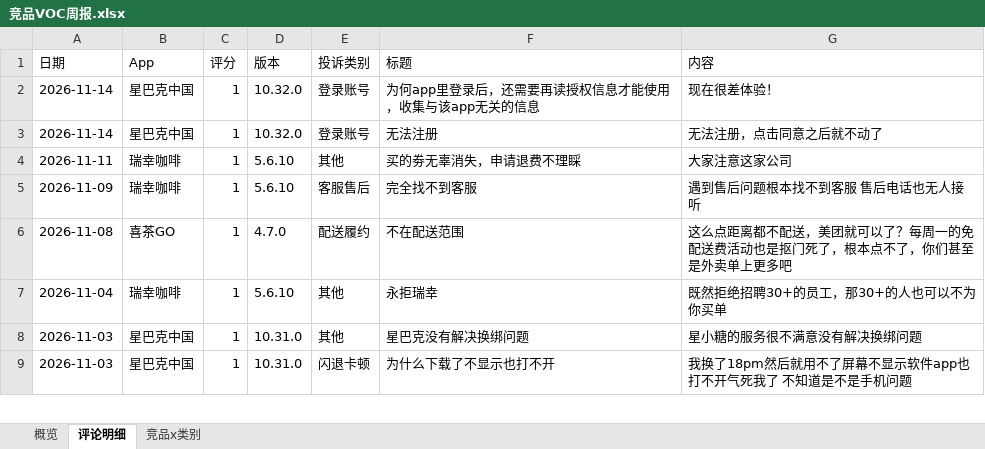
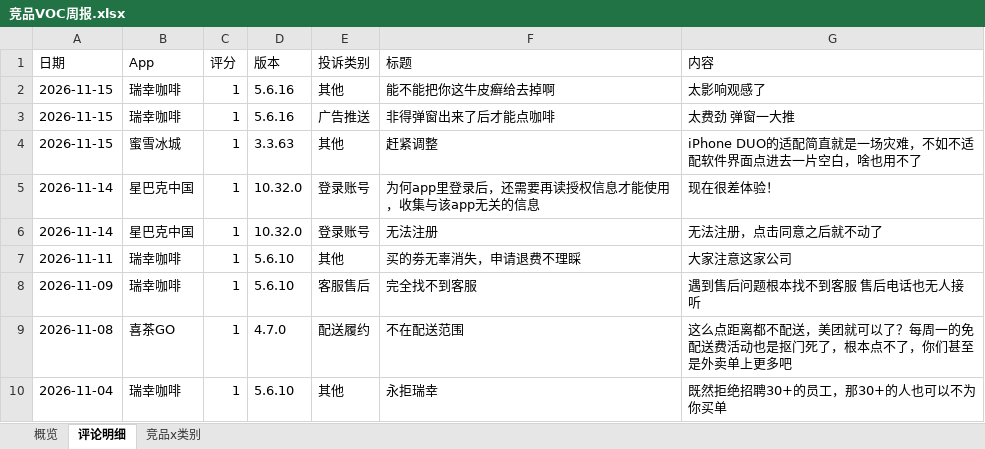
Before and after one commit to EGG-ZERO/appstore-voc-radar, an Excel workbook: reports/竞品VOC周报.xlsx, sheet 评论明细, drawn as a sheet; only a part is shown; the shorter side is filled out with more unchanged rows; values as stored, in another font and other column widths than the file's, no cell formats; the diff names each change by its address in the sheet, - before the commit and + after, or states it on an @@ line.

```diff
--- a/reports/竞品VOC周报.xlsx (sheet 评论明细)
+++ b/reports/竞品VOC周报.xlsx (sheet 评论明细)
+row 2: 2026-11-15 | 瑞幸咖啡 | 1 | 5.6.16 | 其他 | 能不能把你这牛皮癣给去掉啊 | 太影响观感了
+row 3: 2026-11-15 | 瑞幸咖啡 | 1 | 5.6.16 | 广告推送 | 非得弹窗出来了后才能点咖啡 | 太费劲 弹窗一大推
+row 4: 2026-11-15 | 蜜雪冰城 | 1 | 3.3.63 | 其他 | 赶紧调整 | iPhone DUO的适配简直就是一场灾难，不如不适配软件界面点进去一片空白，啥也用不了
```
Also changed, not shown: sheet 概览, sheet 竞品x类别, cell formats, 4 other files.
